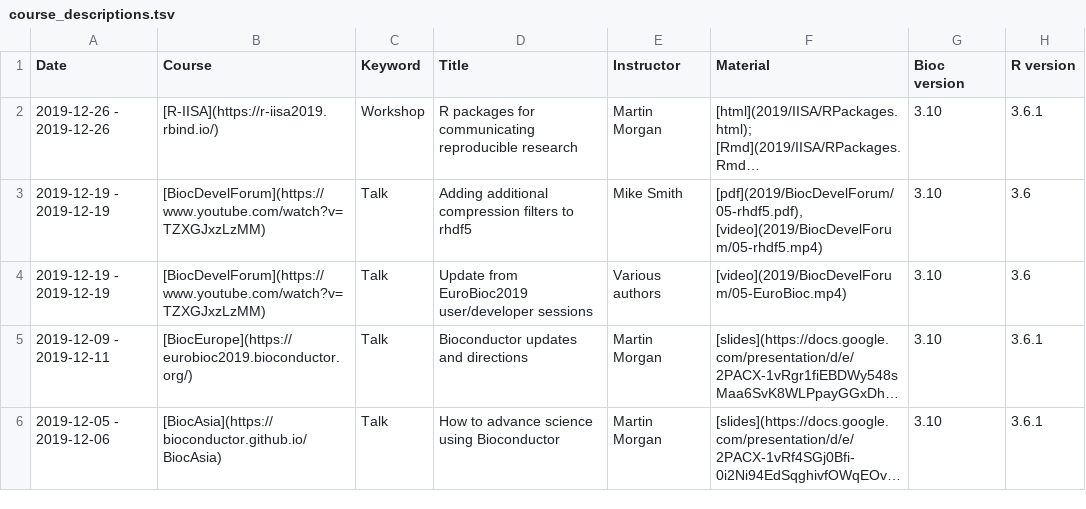
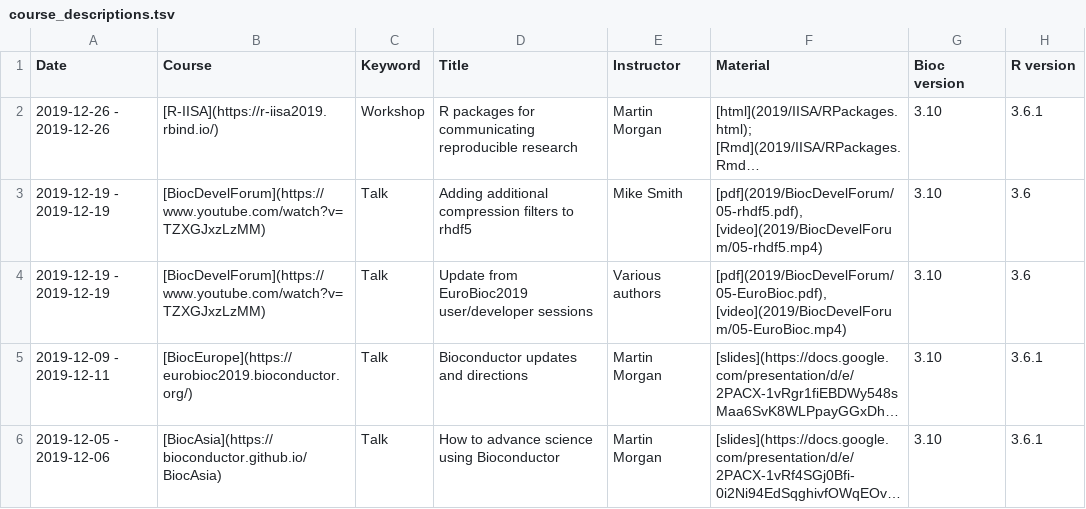
Before and after one commit to Bioconductor/bioconductor.org, a TSV file: etc/course_descriptions.tsv, drawn as a sheet; only a part is shown; long unchanged cells end in …; the diff names each change by its address in the sheet, - before the commit and + after, or states it on an @@ line.

Commit message:
Addition of slides to Dec devel forum

```diff
--- a/etc/course_descriptions.tsv
+++ b/etc/course_descriptions.tsv
-F4 (Material): [video](2019/BiocDevelForum/05-EuroBioc.mp4)
+F4 (Material): [pdf](2019/BiocDevelForum/05-EuroBioc.pdf), [video](2019/BiocDevelForum/05-EuroBioc.mp4)
```
